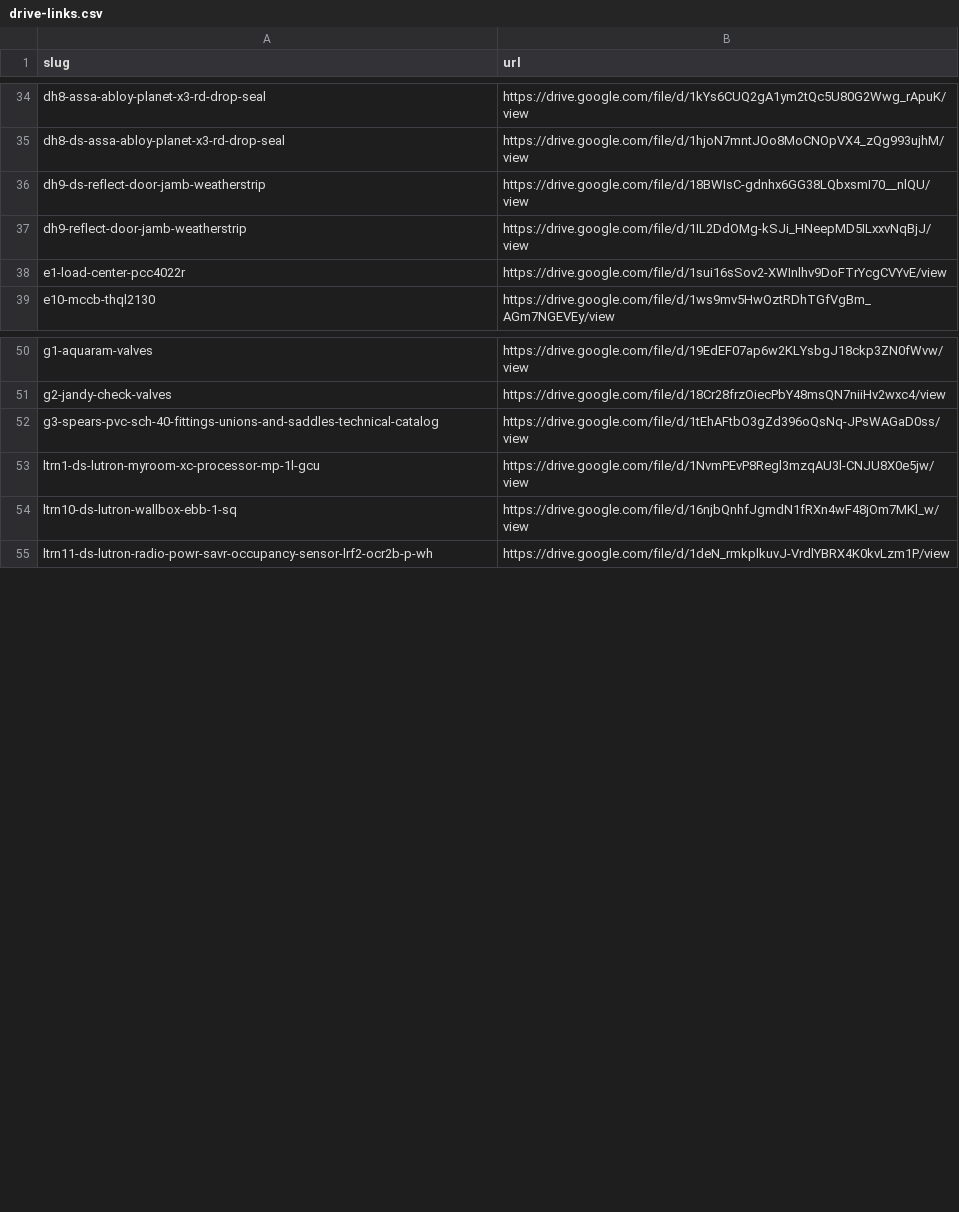
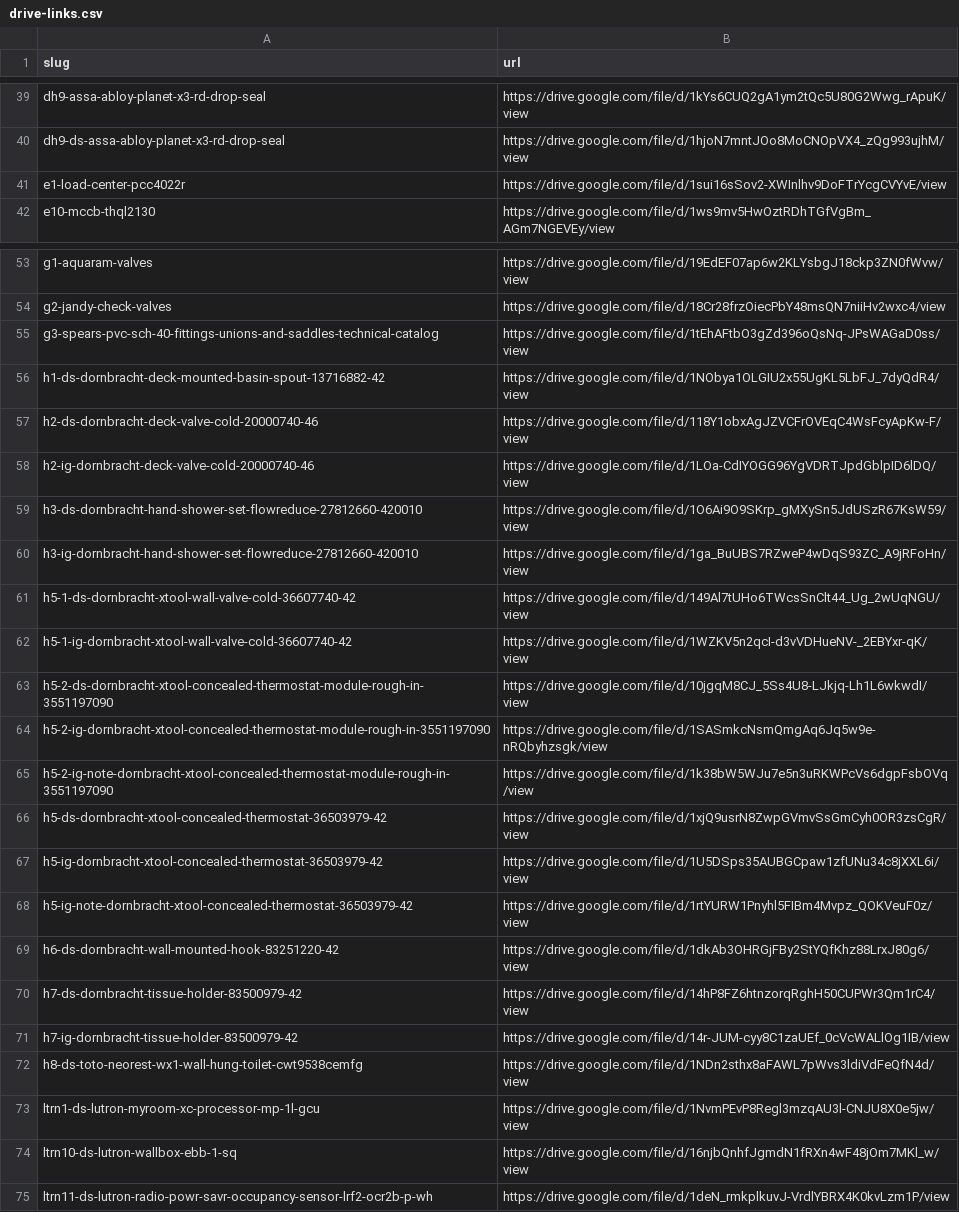
Before and after one commit to tavogusmejia/waratah-gp1, a CSV file: tools/drive-links.csv, drawn as a sheet; only a part is shown, gaps mark what is left out; removed rows and columns are numbered as before the commit, all else as after; the diff covers the shown part only; the diff names each change by its address in the sheet, - before the commit and + after, or states it on an @@ line.

```diff
--- a/tools/drive-links.csv
+++ b/tools/drive-links.csv
-A39 (slug): dh8-assa-abloy-planet-x3-rd-drop-seal
+A39 (slug): dh9-assa-abloy-planet-x3-rd-drop-seal
-A40 (slug): dh8-ds-assa-abloy-planet-x3-rd-drop-seal
+A40 (slug): dh9-ds-assa-abloy-planet-x3-rd-drop-seal
-row 36: dh9-ds-reflect-door-jamb-weatherstrip | https://drive.google.com/file/d/18BWIsC-gdnhx6GG38LQbxsmI70__nlQU/view
-row 37: dh9-reflect-door-jamb-weatherstrip | https://drive.google.com/file/d/1IL2DdOMg-kSJi_HNeepMD5ILxxvNqBjJ/view
+row 56: h1-ds-dornbracht-deck-mounted-basin-spout-13716882-42 | https://drive.google.com/file/d/1NObya1OLGIU2x55UgKL5LbFJ_7dyQdR4/view
+row 57: h2-ds-dornbracht-deck-valve-cold-20000740-46 | https://drive.google.com/file/d/118Y1obxAgJZVCFrOVEqC4WsFcyApKw-F/view
+row 58: h2-ig-dornbracht-deck-valve-cold-20000740-46 | https://drive.google.com/file/d/1LOa-CdIYOGG96YgVDRTJpdGblpID6lDQ/view
+row 59: h3-ds-dornbracht-hand-shower-set-flowreduce-27812660-420010 | https://drive.google.com/file/d/1O6Ai9O9SKrp_gMXySn5JdUSzR67KsW59/view
+row 60: h3-ig-dornbracht-hand-shower-set-flowreduce-27812660-420010 | https://drive.google.com/file/d/1ga_BuUBS7RZweP4wDqS93ZC_A9jRFoHn/view
+row 61: h5-1-ds-dornbracht-xtool-wall-valve-cold-36607740-42 | https://drive.google.com/file/d/149Al7tUHo6TWcsSnClt44_Ug_2wUqNGU/view
+row 62: h5-1-ig-dornbracht-xtool-wall-valve-cold-36607740-42 | https://drive.google.com/file/d/1WZKV5n2qcI-d3vVDHueNV-_2EBYxr-qK/view
+row 63: h5-2-ds-dornbracht-xtool-concealed-thermostat-module-rough-in-3551197090 | https://drive.google.com/file/d/10jgqM8CJ_5Ss4U8-LJkjq-Lh1L6wkwdI/view
+row 64: h5-2-ig-dornbracht-xtool-concealed-thermostat-module-rough-in-3551197090 | https://drive.google.com/file/d/1SASmkcNsmQmgAq6Jq5w9e-nRQbyhzsgk/view
+row 65: h5-2-ig-note-dornbracht-xtool-concealed-thermostat-module-rough-in-3551197090 | https://drive.google.com/file/d/1k38bW5WJu7e5n3uRKWPcVs6dgpFsbOVq/view
+row 66: h5-ds-dornbracht-xtool-concealed-thermostat-36503979-42 | https://drive.google.com/file/d/1xjQ9usrN8ZwpGVmvSsGmCyh0OR3zsCgR/view
+row 67: h5-ig-dornbracht-xtool-concealed-thermostat-36503979-42 | https://drive.google.com/file/d/1U5DSps35AUBGCpaw1zfUNu34c8jXXL6i/view
+row 68: h5-ig-note-dornbracht-xtool-concealed-thermostat-36503979-42 | https://drive.google.com/file/d/1rtYURW1Pnyhl5FIBm4Mvpz_QOKVeuF0z/view
+row 69: h6-ds-dornbracht-wall-mounted-hook-83251220-42 | https://drive.google.com/file/d/1dkAb3OHRGjFBy2StYQfKhz88LrxJ80g6/view
+row 70: h7-ds-dornbracht-tissue-holder-83500979-42 | https://drive.google.com/file/d/14hP8FZ6htnzorqRghH50CUPWr3Qm1rC4/view
+row 71: h7-ig-dornbracht-tissue-holder-83500979-42 | https://drive.google.com/file/d/14r-JUM-cyy8C1zaUEf_0cVcWALlOg1IB/view
+row 72: h8-ds-toto-neorest-wx1-wall-hung-toilet-cwt9538cemfg | https://drive.google.com/file/d/1NDn2sthx8aFAWL7pWvs3ldiVdFeQfN4d/view
```
Also changed, not shown: 14 added rows, 9 removed rows and 10 edited cells elsewhere in this file, tools/maker-links.csv, 37 other files.
